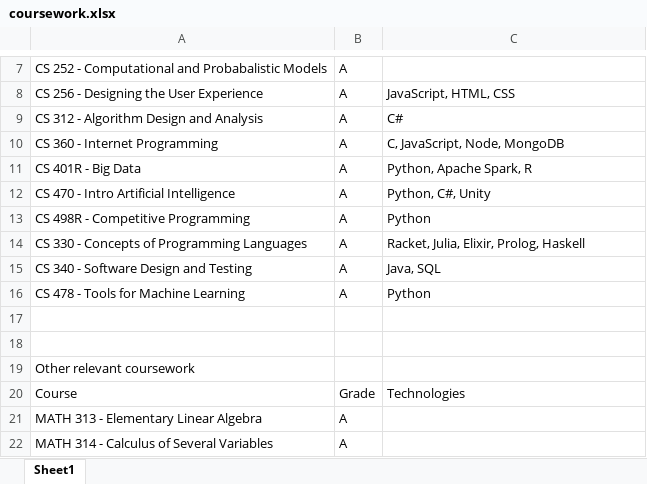
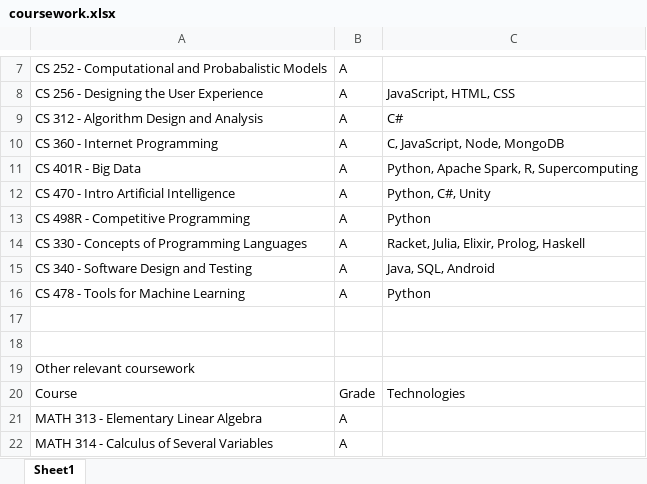
Before and after one commit to dereklh4/dereklh4.github.i, an Excel workbook: coursework.xlsx, sheet Sheet1, drawn as a sheet; only a part is shown, gaps mark what is left out; values as stored, in another font and other column widths than the file's, no borders; the diff names each change by its address in the sheet, - before the commit and + after, or states it on an @@ line.

```diff
--- a/coursework.xlsx (sheet Sheet1)
+++ b/coursework.xlsx (sheet Sheet1)
-C11: Python, Apache Spark, R
+C11: Python, Apache Spark, R, Supercomputing
-C15: Java, SQL
+C15: Java, SQL, Android
```
Also changed, not shown: 3 other files.
